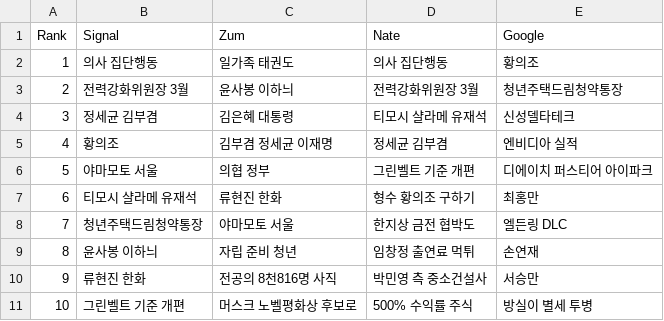
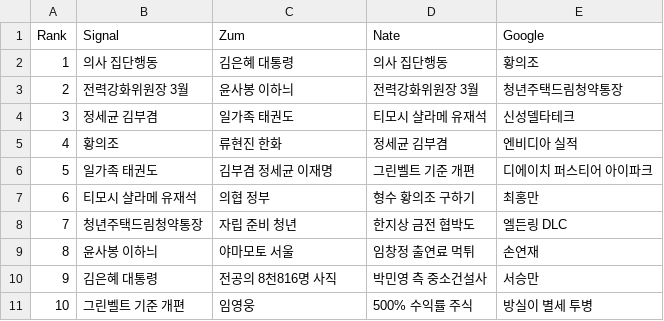
Before and after one commit to TrackerIssues/0301_TeleCollectData, a CSV file: dfMsg.csv, drawn as a sheet.

```diff
--- a/dfMsg.csv
+++ b/dfMsg.csv
@@ -1,11 +1,11 @@
 Rank,Signal,Zum,Nate,Google
-1,의사 집단행동,일가족 태권도,의사 집단행동,황의조
+1,의사 집단행동,김은혜 대통령,의사 집단행동,황의조
 2,전력강화위원장 3월,윤사봉 이하늬,전력강화위원장 3월,청년주택드림청약통장
-3,정세균 김부겸,김은혜 대통령,티모시 샬라메 유재석,신성델타테크
-4,황의조,김부겸 정세균 이재명,정세균 김부겸,엔비디아 실적
-5,야마모토 서울,의협 정부,그린벨트 기준 개편,디에이치 퍼스티어 아이파크
-6,티모시 샬라메 유재석,류현진 한화,형수 황의조 구하기,최홍만
-7,청년주택드림청약통장,야마모토 서울,한지상 금전 협박도,엘든링 DLC
-8,윤사봉 이하늬,자립 준비 청년,임창정 출연료 먹튀,손연재
-9,류현진 한화,전공의 8천816명 사직,박민영 측 중소건설사,서승만
-10,그린벨트 기준 개편,머스크 노벨평화상 후보로,500% 수익률 주식,방실이 별세 투병
+3,정세균 김부겸,일가족 태권도,티모시 샬라메 유재석,신성델타테크
+4,황의조,류현진 한화,정세균 김부겸,엔비디아 실적
+5,일가족 태권도,김부겸 정세균 이재명,그린벨트 기준 개편,디에이치 퍼스티어 아이파크
+6,티모시 샬라메 유재석,의협 정부,형수 황의조 구하기,최홍만
+7,청년주택드림청약통장,자립 준비 청년,한지상 금전 협박도,엘든링 DLC
+8,윤사봉 이하늬,야마모토 서울,임창정 출연료 먹튀,손연재
+9,김은혜 대통령,전공의 8천816명 사직,박민영 측 중소건설사,서승만
+10,그린벨트 기준 개편,임영웅,500% 수익률 주식,방실이 별세 투병
```
Also changed, not shown: dfKeyWord.csv.
